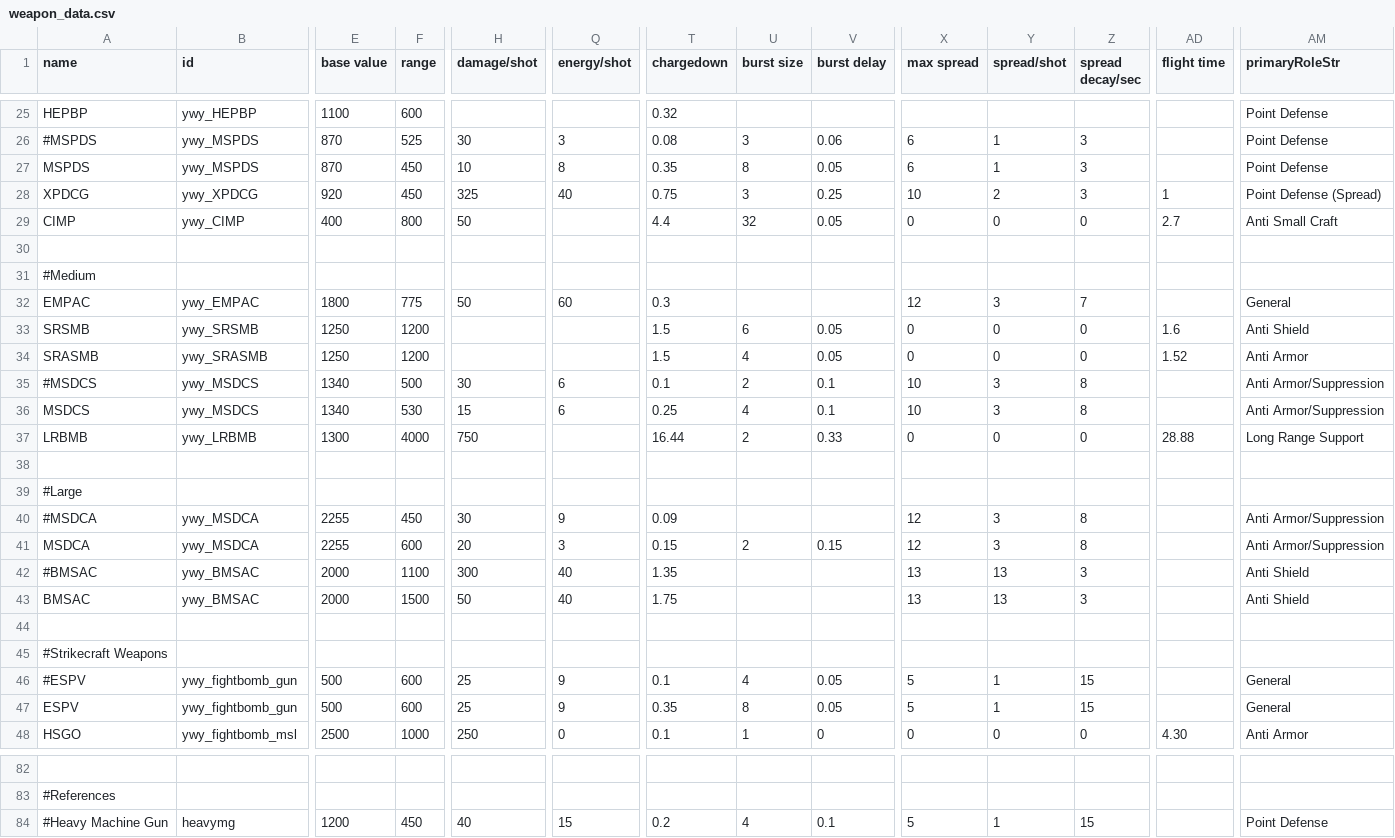
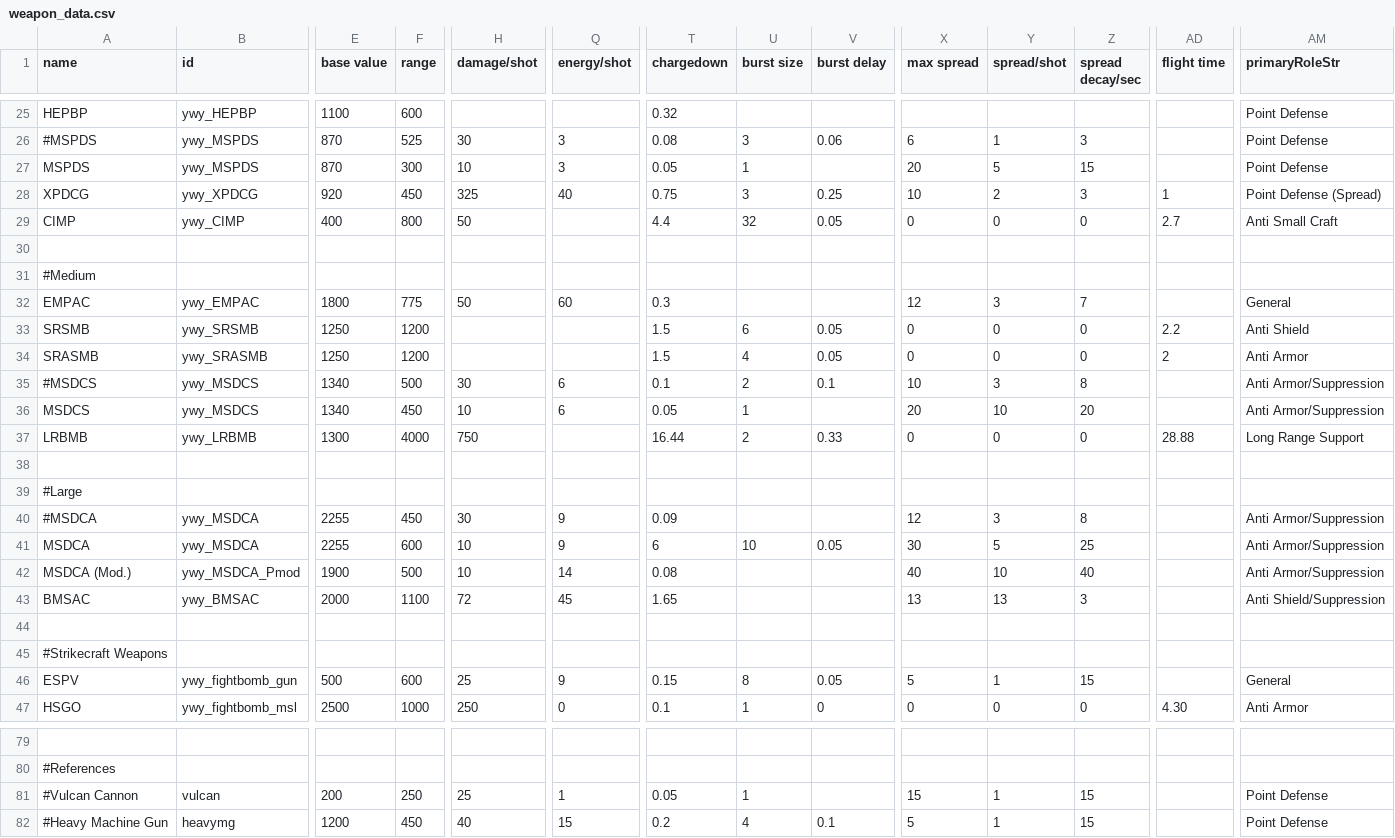
Before and after one commit to Clueless-Foolish-Surveyor/Yoshgramm-wen-Yard, a CSV file: data/weapons/weapon_data.csv, drawn as a sheet; only a part is shown, gaps mark what is left out; removed rows and columns are numbered as before the commit, all else as after; rows hold the shown columns only; the diff covers the shown part only; the diff names each change by its address in the sheet, - before the commit and + after, or states it on an @@ line.

Commit message:
- Adjusted Lohen-li DP and FP due to twin medium composite slots; notched up DP from 8 to 12; FP accordingly from 7 to 11.
- Adjusted damage, range, and rate of fire of the MSPDS, MSDCS, and MSDCA so they aren't broken as hell.
  -- Damage reduced from 30 HE points to 10 HE points across the board; MSPDS range dropped from 525 to 300, refire delay clocked to 0.05s, raised max spread from 6 to 20, increased spread per shot from 1 to 15, and spread decay from 3s to 15s.
  -- MSDCS range reduced from 500 to 450, refire delay kicked down to 0.05s, copied MSPDS new spread stats but raised spread per shot to 10 and spread decay to 20s.
  -- MSDCA reworked into a burst weapon, à la Heavy Needler but HE. 10-round burst, total refire delay of 6.5s, max spread of 30, 5 spread per shot, and 25s spread decay.

- Added a Pirate/Pather version of the MSDCA that returns it to a sustained DPS niche, albeit at the cost of extreme flux generation and inaccuracy.

- Tweaked the ESPV and ESPS so they aren't also ridiculously high in DPS; ESPV fires in bursts of 8-rounds with a total refire delay of 0.55s; ESPS similarly reworked into a burst weapon, firing in 2-round bursts with a total refire delay of 0.4s.

- Tweaking the BMSAC's stats to not be hilariously oppressive to shields; 300 KE damage to 72; 1.35s cooldown to 1.65s.

- The MSLS and its RPM variants reworked to closely behave the original Metal Storm demonstration weapon from publicized footage of the concept in testing.

- Increased the Lichming-nahuo OP cost from 18 to 30; a band-aid fix at the moment.

- Increased range of the SRSMB and SRASMB to 1200, making them alternatives for the Harpoon and Sabot SRMs respectively. Flight time for each is accordingly adjusted.

- Changed Wuhauser's ACEWS aura so it won't trigger epilepsy attacks.

- Made the GKKRL fire its missile individually rather than in emptying its magazine in one go.

- Added a null check to the Seheryuan's AWACS-2-Fighter hullmod, which hopefully fixes a possible NPE.

```diff
--- a/data/weapons/weapon_data.csv
+++ b/data/weapons/weapon_data.csv
-F27 (range): 450
+F27 (range): 300
-Q27 (energy/shot): 8
+Q27 (energy/shot): 3
-T27 (chargedown): 0.35
+T27 (chargedown): 0.05
-U27 (burst size): 8
+U27 (burst size): 1
-V27 (burst delay): 0.05
+V27 (burst delay): (empty)
-X27 (max spread): 6
+X27 (max spread): 20
-Y27 (spread/shot): 1
+Y27 (spread/shot): 5
-Z27 (spread decay/sec): 3
+Z27 (spread decay/sec): 15
-AD33 (flight time): 1.6
+AD33 (flight time): 2.2
-AD34 (flight time): 1.52
+AD34 (flight time): 2
-F36 (range): 530
+F36 (range): 450
-H36 (damage/shot): 15
+H36 (damage/shot): 10
-T36 (chargedown): 0.25
+T36 (chargedown): 0.05
-U36 (burst size): 4
+U36 (burst size): 1
-V36 (burst delay): 0.1
+V36 (burst delay): (empty)
-X36 (max spread): 10
+X36 (max spread): 20
-Y36 (spread/shot): 3
+Y36 (spread/shot): 10
-Z36 (spread decay/sec): 8
+Z36 (spread decay/sec): 20
-H41 (damage/shot): 20
+H41 (damage/shot): 10
-Q41 (energy/shot): 3
+Q41 (energy/shot): 9
-T41 (chargedown): 0.15
+T41 (chargedown): 6
-U41 (burst size): 2
+U41 (burst size): 10
-V41 (burst delay): 0.15
+V41 (burst delay): 0.05
-X41 (max spread): 12
+X41 (max spread): 30
-Y41 (spread/shot): 3
+Y41 (spread/shot): 5
-Z41 (spread decay/sec): 8
+Z41 (spread decay/sec): 25
-row 42: #BMSAC | ywy_BMSAC | 2000 | 1100 | 300 | 40 | 1.35 |  |  | 13 | 13 | 3 |  | Anti Shield
+row 42: MSDCA (Mod.) | ywy_MSDCA_Pmod | 1900 | 500 | 10 | 14 | 0.08 |  |  | 40 | 10 | 40 |  | Anti Armor/Suppression
-F43 (range): 1500
+F43 (range): 1100
-H43 (damage/shot): 50
+H43 (damage/shot): 72
-Q43 (energy/shot): 40
+Q43 (energy/shot): 45
-T43 (chargedown): 1.75
+T43 (chargedown): 1.65
-AM43 (primaryRoleStr): Anti Shield
+AM43 (primaryRoleStr): Anti Shield/Suppression
-row 46: #ESPV | ywy_fightbomb_gun | 500 | 600 | 25 | 9 | 0.1 | 4 | 0.05 | 5 | 1 | 15 |  | General
-T46 (chargedown): 0.35
+T46 (chargedown): 0.15
+row 81: #Vulcan Cannon | vulcan | 200 | 250 | 25 | 1 | 0.05 | 1 |  | 15 | 1 | 15 |  | Point Defense
```
Also changed, not shown: 2 removed rows and 19 edited cells elsewhere in this file, data/hulls/wing_data.csv, data/strings/descriptions.csv, 25 other files.
